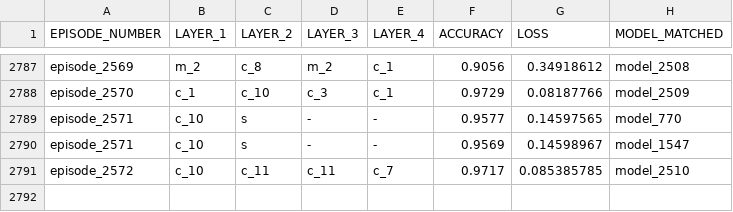
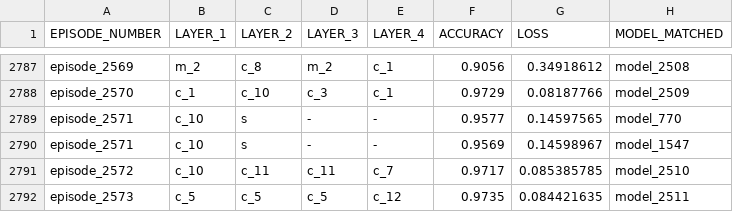
Before and after one commit to thenatzzz/PROJECT, a CSV file: MNIST_GPU/episode_mnist.csv, drawn as a sheet; only a part is shown, gaps mark what is left out; the diff names each change by its address in the sheet, - before the commit and + after, or states it on an @@ line.

```diff
--- a/MNIST_GPU/episode_mnist.csv
+++ b/MNIST_GPU/episode_mnist.csv
+row 2792: episode_2573 | c_5 | c_5 | c_5 | c_12 | 0.9735 | 0.084421635 | model_2511
```
Also changed, not shown: MNIST_GPU/fixed_model_dict.csv, 1 other file.
